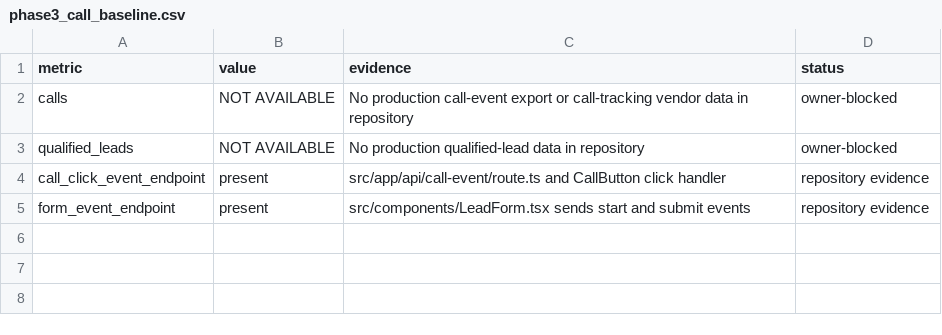
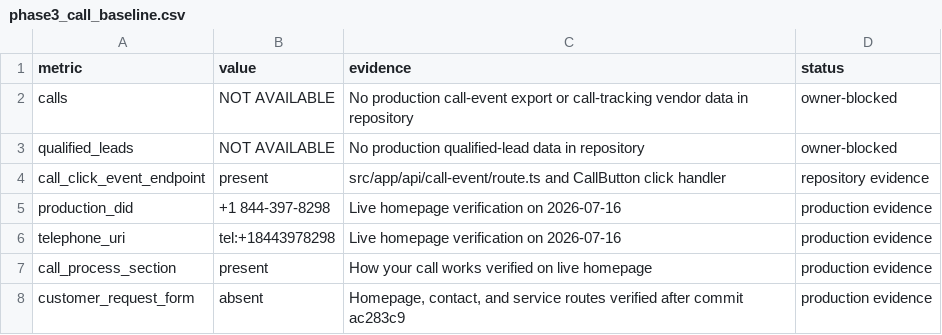
Before and after one commit to affankhan147-arch/ppc-website, a CSV file: reports/phase3_call_baseline.csv, drawn as a sheet; removed rows and columns are numbered as before the commit, all else as after; the diff names each change by its address in the sheet, - before the commit and + after, or states it on an @@ line.

Commit message:
phase3 day1 session1: revalidate organic growth baseline

```diff
--- a/reports/phase3_call_baseline.csv
+++ b/reports/phase3_call_baseline.csv
-row 5: form_event_endpoint | present | src/components/LeadForm.tsx sends start and submit events | repository evidence
+row 5: production_did | +1 844-397-8298 | Live homepage verification on 2026-07-16 | production evidence
+row 6: telephone_uri | tel:+18443978298 | Live homepage verification on 2026-07-16 | production evidence
+row 7: call_process_section | present | How your call works verified on live homepage | production evidence
+row 8: customer_request_form | absent | Homepage, contact, and service routes verified after commit ac283c9 | production evidence
```
Also changed, not shown: reports/phase3_indexing_baseline.csv, 1 other file.
